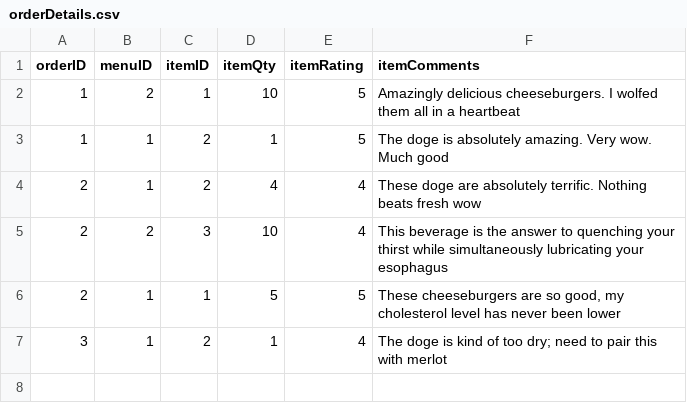
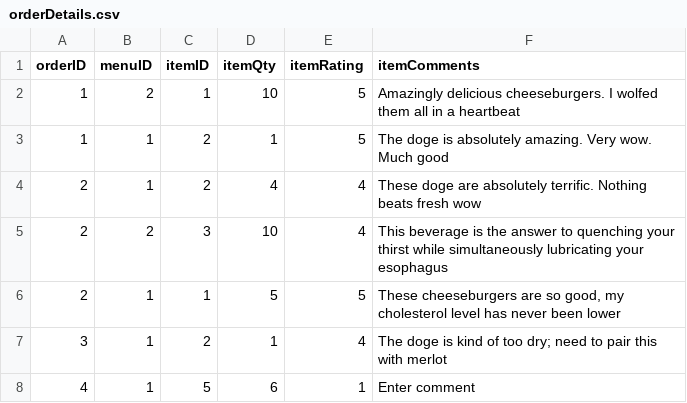
Before and after one commit to Sunny3oy/Fourguys, a CSV file: dummy-data/orderDetails.csv, drawn as a sheet.

```diff
--- a/dummy-data/orderDetails.csv
+++ b/dummy-data/orderDetails.csv
@@ -7 +7,2 @@ orderID, menuID, itemID, itemQty, itemRating, itemComments
 3, 1, 2, 1, 4, "The doge is kind of too dry; need to pair this with merlot"
+4, 1, 5, 6, 1, "Enter comment"
```
Also changed, not shown: dummy-data/customers.csv, 8 other files.
